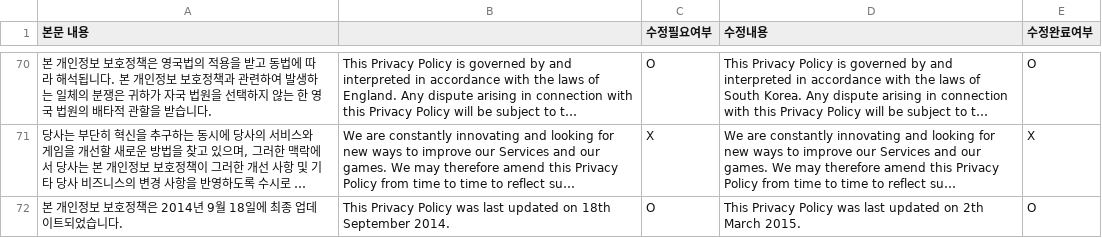
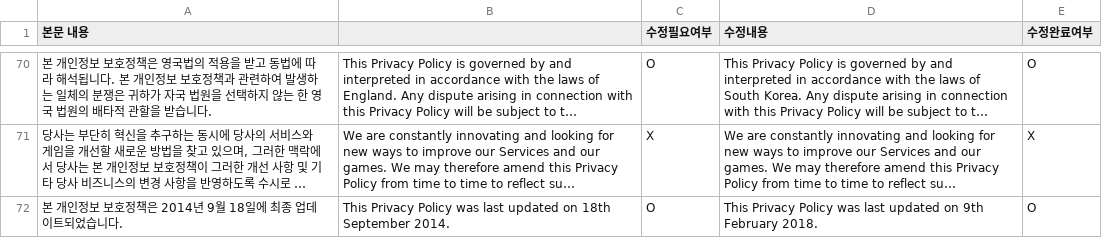
Before and after one commit to 5minlab/como-web, a CSV file: data/150213 Como's Adventure 법률 문서 - Privacy Policy.csv, drawn as a sheet; only a part is shown, gaps mark what is left out; long unchanged cells end in …; the diff names each change by its address in the sheet, - before the commit and + after, or states it on an @@ line.

```diff
--- a/data/150213 Como's Adventure 법률 문서 - Privacy Policy.csv
+++ b/data/150213 Como's Adventure 법률 문서 - Privacy Policy.csv
-D72 (수정내용): …updated on 2th March 2015.
+D72 (수정내용): …updated on 9th February 2018.
```
Also changed, not shown: data/150213 Como's Adventure 법률 문서 - Terms of Service.csv.
